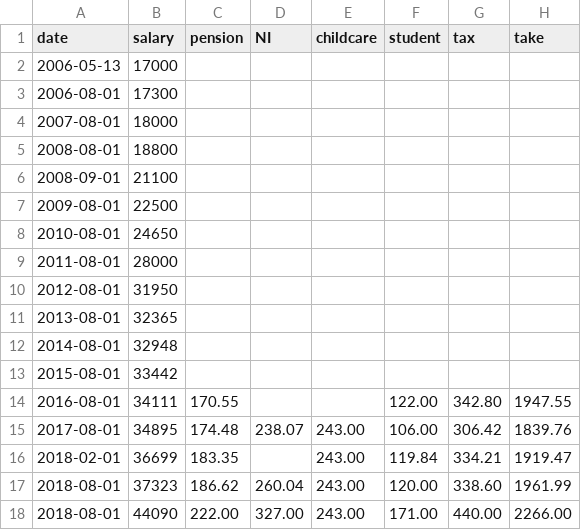
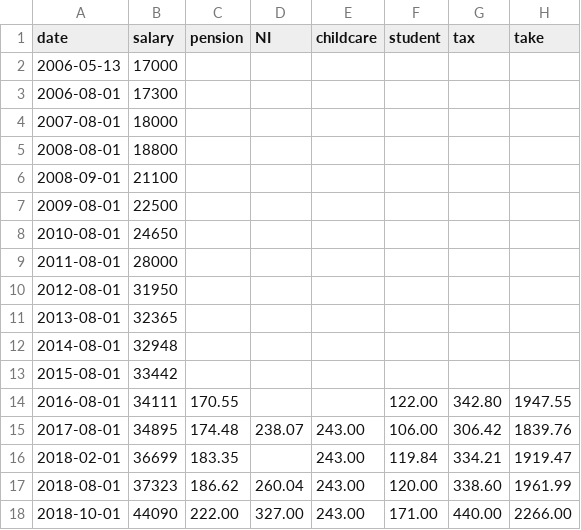
Before and after one commit to thechelsuk/uk.thechels, a CSV file: _data/sal.csv, drawn as a sheet.

Commit message:
Update sal.csv

```diff
--- a/_data/sal.csv
+++ b/_data/sal.csv
@@ -17,2 +17,2 @@ date,salary,pension,NI,childcare,student,tax,take
 2018-08-01,37323,186.62,260.04,243.00,120.00,338.60,1961.99
-2018-08-01,44090,222.00,327.00,243.00,171.00,440.00,2266.00
+2018-10-01,44090,222.00,327.00,243.00,171.00,440.00,2266.00
```
